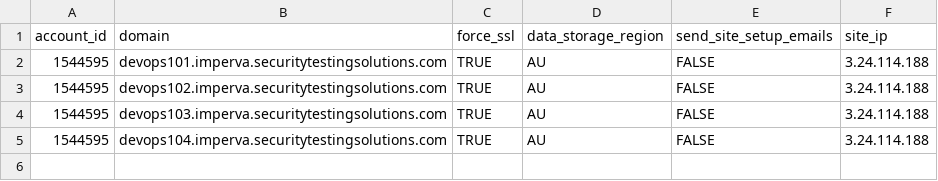
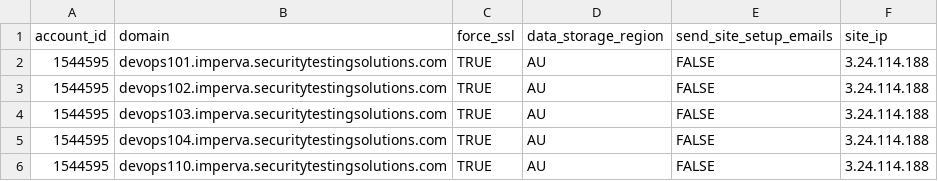
Before and after one commit to shikhar1987/Imperva-Terraform-Cloud-WAF, a CSV file: domain_information.csv, drawn as a sheet; the diff names each change by its address in the sheet, - before the commit and + after, or states it on an @@ line.

Commit message:
updated the CSV

```diff
--- a/domain_information.csv
+++ b/domain_information.csv
+row 6: 1544595 | devops110.imperva.securitytestingsolutions.com | TRUE | AU | FALSE | 3.24.114.188
```
